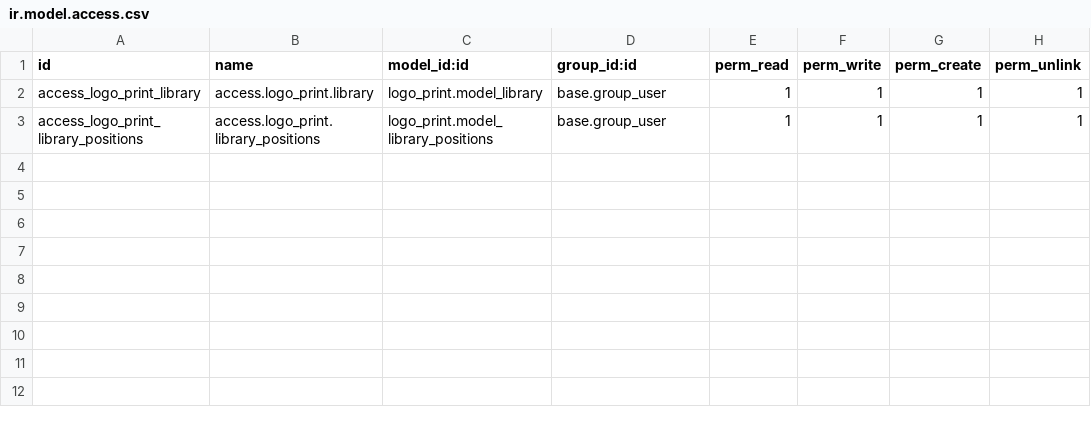
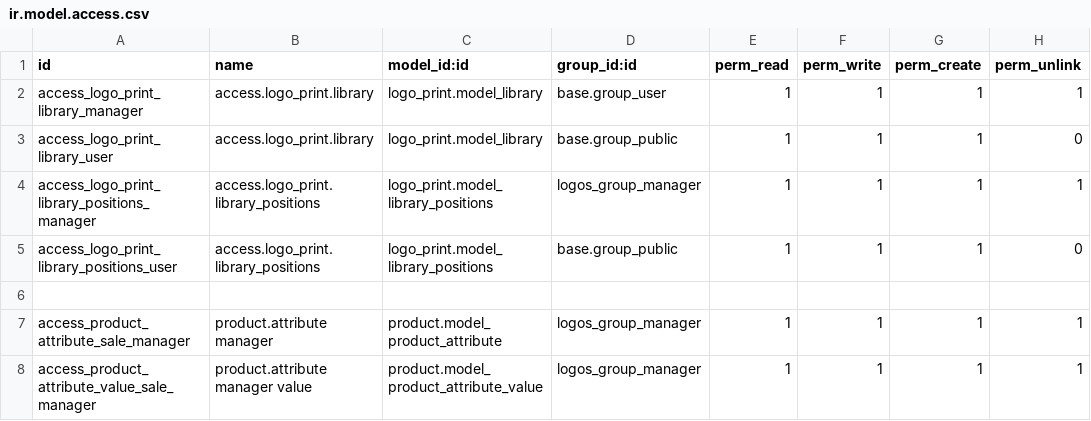
Before and after one commit to kobros-tech/shoayb, a CSV file: logo_print/security/ir.model.access.csv, drawn as a sheet.

Commit message:
setting manager group and giving access rights

```diff
--- a/logo_print/security/ir.model.access.csv
+++ b/logo_print/security/ir.model.access.csv
@@ -1,3 +1,8 @@
 id,name,model_id:id,group_id:id,perm_read,perm_write,perm_create,perm_unlink
-access_logo_print_library,access.logo_print.library,logo_print.model_library,base.group_user,1,1,1,1
-access_logo_print_library_positions,access.logo_print.library_positions,logo_print.model_library_positions,base.group_user,1,1,1,1
+access_logo_print_library_manager,access.logo_print.library,logo_print.model_library,base.group_user,1,1,1,1
+access_logo_print_library_user,access.logo_print.library,logo_print.model_library,base.group_public,1,1,1,0
+access_logo_print_library_positions_manager,access.logo_print.library_positions,logo_print.model_library_positions,logos_group_manager,1,1,1,1
+access_logo_print_library_positions_user,access.logo_print.library_positions,logo_print.model_library_positions,base.group_public,1,1,1,0
+
+access_product_attribute_sale_manager,product.attribute manager,product.model_product_attribute,logos_group_manager,1,1,1,1
+access_product_attribute_value_sale_manager,product.attribute manager value,product.model_product_attribute_value,logos_group_manager,1,1,1,1
```
Also changed, not shown: 3 other files.
